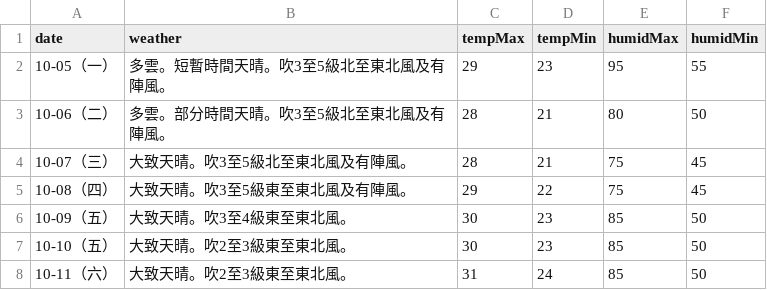
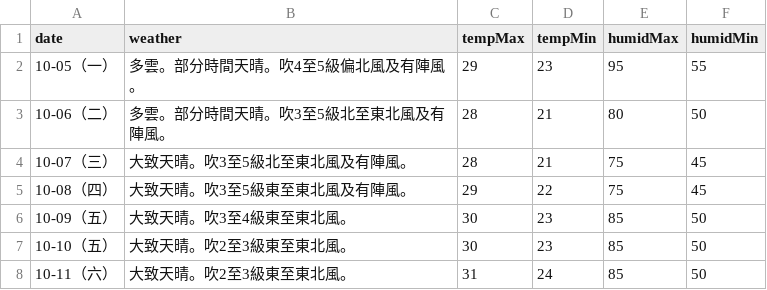
Before and after one commit to zax41006-bot/moweather2021, a CSV file: forecast.csv, drawn as a sheet.

Commit message:
Update forecast.csv

```diff
--- a/forecast.csv
+++ b/forecast.csv
@@ -1,3 +1,3 @@
 date,weather,tempMax,tempMin,humidMax,humidMin
-10-05（一）,多雲。短暫時間天晴。吹3至5級北至東北風及有陣風。,29,23,95,55
+10-05（一）,多雲。部分時間天晴。吹4至5級偏北風及有陣風。,29,23,95,55
 10-06（二）,多雲。部分時間天晴。吹3至5級北至東北風及有陣風。,28,21,80,50
```
